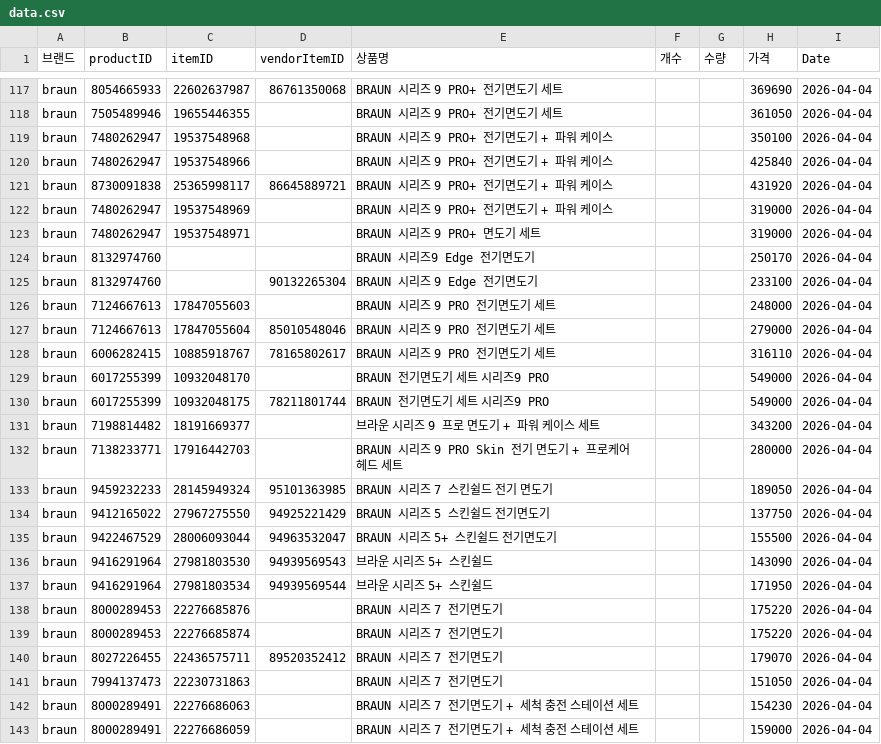
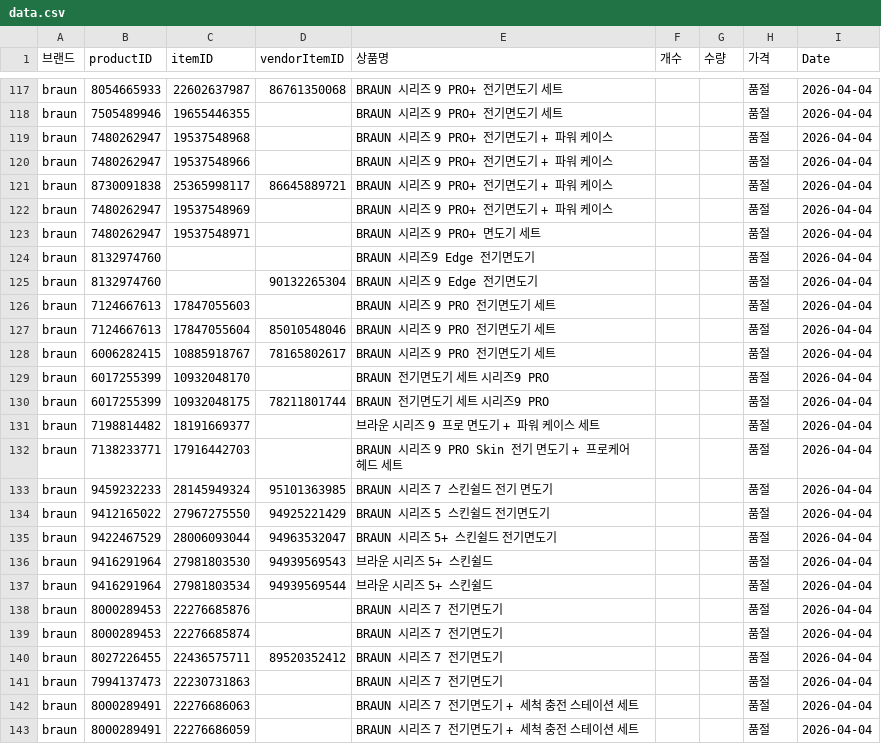
Before and after one commit to cheersuuu/coupang-price-tracker, a CSV file: data.csv, drawn as a sheet; only a part is shown, gaps mark what is left out; the diff covers the shown part only; the diff names each change by its address in the sheet, - before the commit and + after, or states it on an @@ line.

```diff
--- a/data.csv
+++ b/data.csv
-H117 (가격): 369690
+H117 (가격): 품절
-H118 (가격): 361050
+H118 (가격): 품절
-H119 (가격): 350100
+H119 (가격): 품절
-H120 (가격): 425840
+H120 (가격): 품절
-H121 (가격): 431920
+H121 (가격): 품절
-H122:H123 (가격): 319000
+H122:H123 (가격): 품절
-H124 (가격): 250170
+H124 (가격): 품절
-H125 (가격): 233100
+H125 (가격): 품절
-H126 (가격): 248000
+H126 (가격): 품절
-H127 (가격): 279000
+H127 (가격): 품절
-H128 (가격): 316110
+H128 (가격): 품절
-H129:H130 (가격): 549000
+H129:H130 (가격): 품절
-H131 (가격): 343200
+H131 (가격): 품절
-H132 (가격): 280000
+H132 (가격): 품절
-H133 (가격): 189050
+H133 (가격): 품절
-H134 (가격): 137750
+H134 (가격): 품절
-H135 (가격): 155500
+H135 (가격): 품절
-H136 (가격): 143090
+H136 (가격): 품절
-H137 (가격): 171950
+H137 (가격): 품절
-H138:H139 (가격): 175220
+H138:H139 (가격): 품절
-H140 (가격): 179070
+H140 (가격): 품절
-H141 (가격): 151050
+H141 (가격): 품절
-H142 (가격): 154230
+H142 (가격): 품절
-H143 (가격): 159000
+H143 (가격): 품절
```
Also changed, not shown: 131 edited cells elsewhere in this file.
